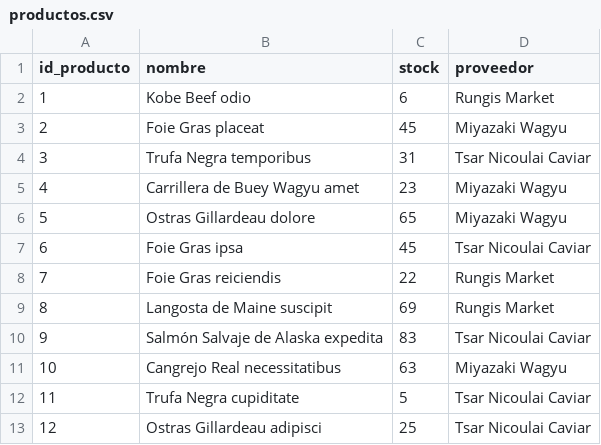
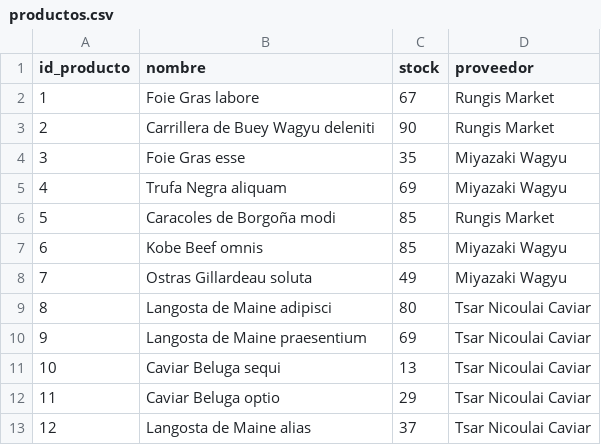
Before and after one commit to gusgonza42/via_lactea_de_sabores, a CSV file: M03-PROG/pythonProject/datos_generados_csv/productos.csv, drawn as a sheet; only a part is shown; the diff covers the shown part only.

```diff
--- a/M03-PROG/pythonProject/datos_generados_csv/productos.csv
+++ b/M03-PROG/pythonProject/datos_generados_csv/productos.csv
@@ -1,13 +1,13 @@
 id_producto,nombre,stock,proveedor
-1,Kobe Beef odio,6,Rungis Market
-2,Foie Gras placeat,45,Miyazaki Wagyu
-3,Trufa Negra temporibus,31,Tsar Nicoulai Caviar
-4,Carrillera de Buey Wagyu amet,23,Miyazaki Wagyu
-5,Ostras Gillardeau dolore,65,Miyazaki Wagyu
-6,Foie Gras ipsa,45,Tsar Nicoulai Caviar
-7,Foie Gras reiciendis,22,Rungis Market
-8,Langosta de Maine suscipit,69,Rungis Market
-9,Salmón Salvaje de Alaska expedita,83,Tsar Nicoulai Caviar
-10,Cangrejo Real necessitatibus,63,Miyazaki Wagyu
-11,Trufa Negra cupiditate,5,Tsar Nicoulai Caviar
-12,Ostras Gillardeau adipisci,25,Tsar Nicoulai Caviar
+1,Foie Gras labore,67,Rungis Market
+2,Carrillera de Buey Wagyu deleniti,90,Rungis Market
+3,Foie Gras esse,35,Miyazaki Wagyu
+4,Trufa Negra aliquam,69,Miyazaki Wagyu
+5,Caracoles de Borgoña modi,85,Rungis Market
+6,Kobe Beef omnis,85,Miyazaki Wagyu
+7,Ostras Gillardeau soluta,49,Miyazaki Wagyu
+8,Langosta de Maine adipisci,80,Tsar Nicoulai Caviar
+9,Langosta de Maine praesentium,69,Tsar Nicoulai Caviar
+10,Caviar Beluga sequi,13,Tsar Nicoulai Caviar
+11,Caviar Beluga optio,29,Tsar Nicoulai Caviar
+12,Langosta de Maine alias,37,Tsar Nicoulai Caviar
```
Also changed, not shown: 33 edited cells elsewhere in this file, M03-PROG/pythonProject/datos_generados_csv/comandas.csv, M03-PROG/pythonProject/datos_generados_csv/menus_comandas.csv, 5 other files.
